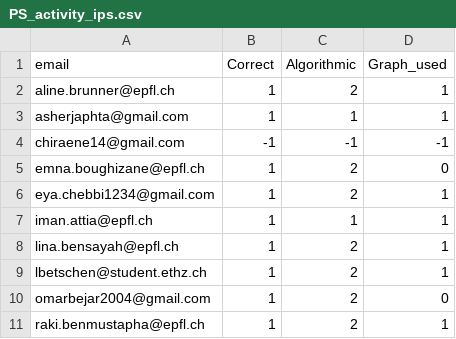
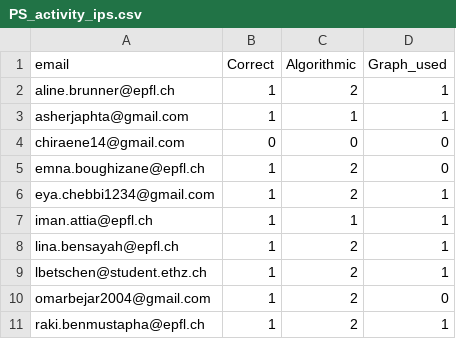
Before and after one commit to berry-sh/cs411_project, a CSV file: data/PS_activity_ips.csv, drawn as a sheet.

```diff
--- a/data/PS_activity_ips.csv
+++ b/data/PS_activity_ips.csv
@@ -3,3 +3,3 @@ aline.brunner@epfl.ch,1,2,1
 asherjaphta@gmail.com,1,1,1
-chiraene14@gmail.com,-1,-1,-1
+chiraene14@gmail.com,0,0,0
 emna.boughizane@epfl.ch,1,2,0
```
Also changed, not shown: data/final_data.csv, 1 other file.
